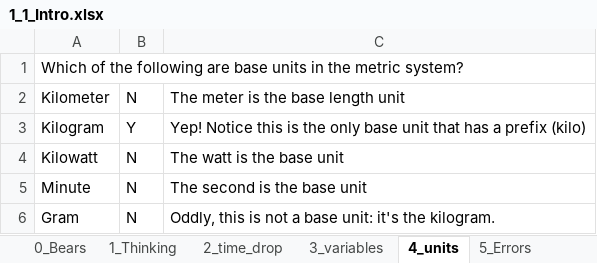
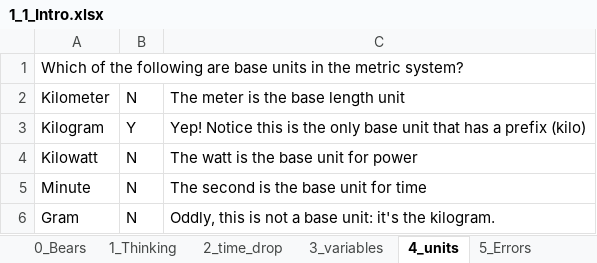
Before and after one commit to MAugspurger/ModSimPy_MAugs, an Excel workbook: Images_and_Data/Embedded_Qs/1_1_Intro.xlsx, sheet 4_units, drawn as a sheet; values as stored, in another font and other column widths than the file's, no borders; the diff names each change by its address in the sheet, - before the commit and + after, or states it on an @@ line.

```diff
--- a/Images_and_Data/Embedded_Qs/1_1_Intro.xlsx (sheet 4_units)
+++ b/Images_and_Data/Embedded_Qs/1_1_Intro.xlsx (sheet 4_units)
-C4: The watt is the base unit
+C4: The watt is the base unit for power
-C5: The second is the base unit
+C5: The second is the base unit for time
```
Also changed, not shown: sheet 5_Errors, sheet 1_Thinking, other sheet tabs.
